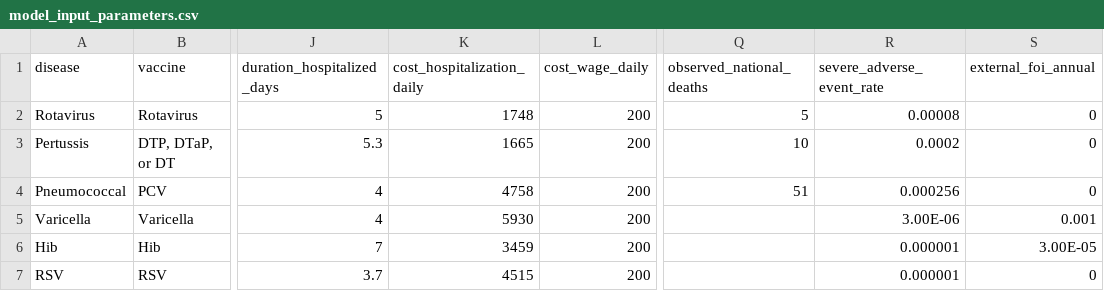
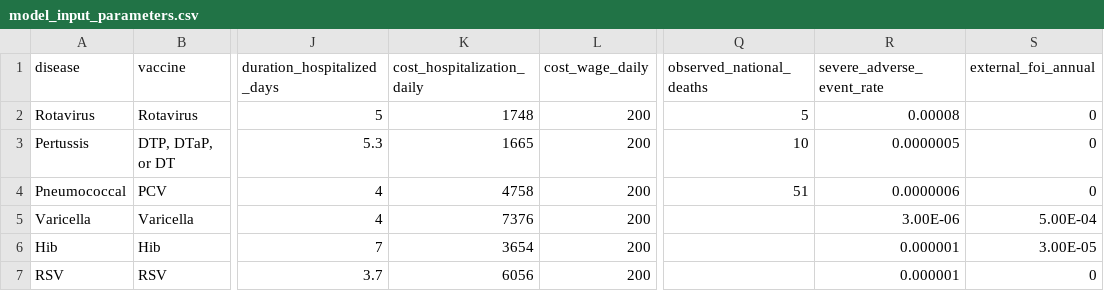
Before and after one commit to CIDMATH/vax-impact-map-r, a CSV file: data-raw/csv/model_input_parameters.csv, drawn as a sheet; only a part is shown, gaps mark what is left out; the diff names each change by its address in the sheet, - before the commit and + after, or states it on an @@ line.

Commit message:
Updated data to 2024-25 coverage

```diff
--- a/data-raw/csv/model_input_parameters.csv
+++ b/data-raw/csv/model_input_parameters.csv
-R3 (severe_adverse_event_rate): 0.0002
+R3 (severe_adverse_event_rate): 0.0000005
-R4 (severe_adverse_event_rate): 0.000256
+R4 (severe_adverse_event_rate): 0.0000006
-K5 (cost_hospitalization_daily): 5930
+K5 (cost_hospitalization_daily): 7376
-S5 (external_foi_annual): 0.001
+S5 (external_foi_annual): 5.00E-04
-K6 (cost_hospitalization_daily): 3459
+K6 (cost_hospitalization_daily): 3654
-K7 (cost_hospitalization_daily): 4515
+K7 (cost_hospitalization_daily): 6056
```
Also changed, not shown: 17 other files.
